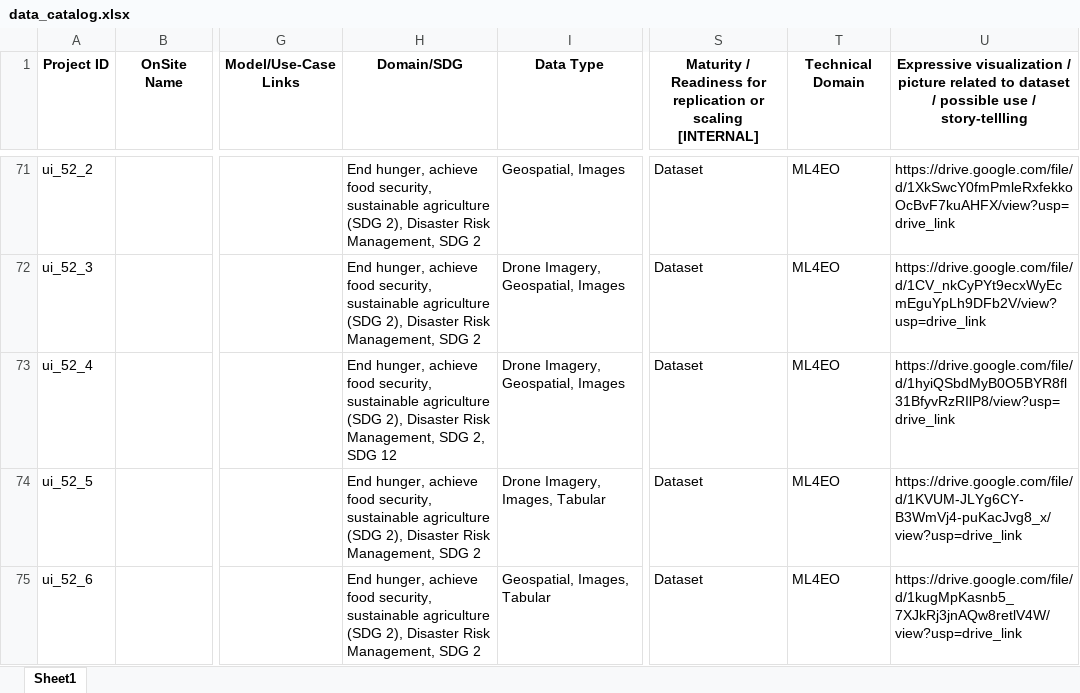
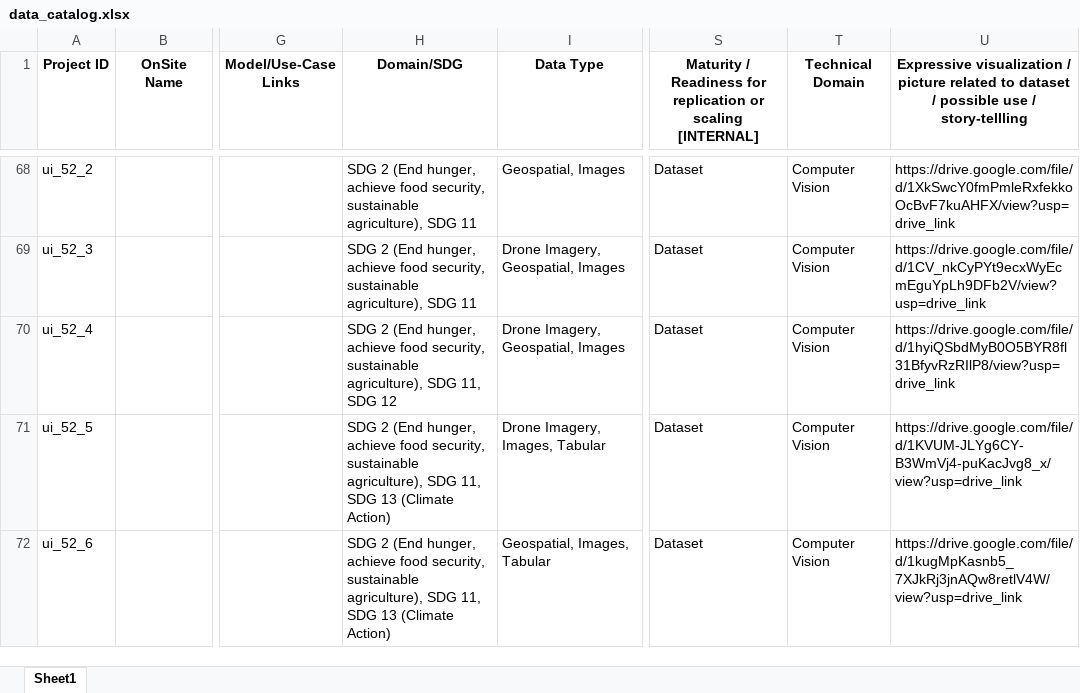
Before and after one commit to Fair-Forward/datasets, an Excel workbook: docs/data_catalog.xlsx, sheet Sheet1, drawn as a sheet; only a part is shown, gaps mark what is left out; values as stored, in another font and other column widths than the file's, no borders; addresses are those after the commit; the diff covers the shown part only; the diff names each change by its address in the sheet, - before the commit and + after, or states it on an @@ line.

```diff
--- a/docs/data_catalog.xlsx (sheet Sheet1)
+++ b/docs/data_catalog.xlsx (sheet Sheet1)
-H68:H69 (Domain/SDG): End hunger, achieve food security, sustainable agriculture (SDG 2), Disaster Risk Management, SDG 2
+H68:H69 (Domain/SDG): SDG 2 (End hunger, achieve food security, sustainable agriculture), SDG 11
-T68:T72 (Technical Domain): ML4EO
+T68:T72 (Technical Domain): Computer Vision
-H70 (Domain/SDG): End hunger, achieve food security, sustainable agriculture (SDG 2), Disaster Risk Management, SDG 2, SDG 12
+H70 (Domain/SDG): SDG 2 (End hunger, achieve food security, sustainable agriculture), SDG 11, SDG 12
-H71:H72 (Domain/SDG): End hunger, achieve food security, sustainable agriculture (SDG 2), Disaster Risk Management, SDG 2
+H71:H72 (Domain/SDG): SDG 2 (End hunger, achieve food security, sustainable agriculture), SDG 11, SDG 13 (Climate Action)
```
Also changed, not shown: 5 added rows, 5 removed rows, 3 moved rows and 62 edited cells elsewhere in this sheet, 3 other files.
